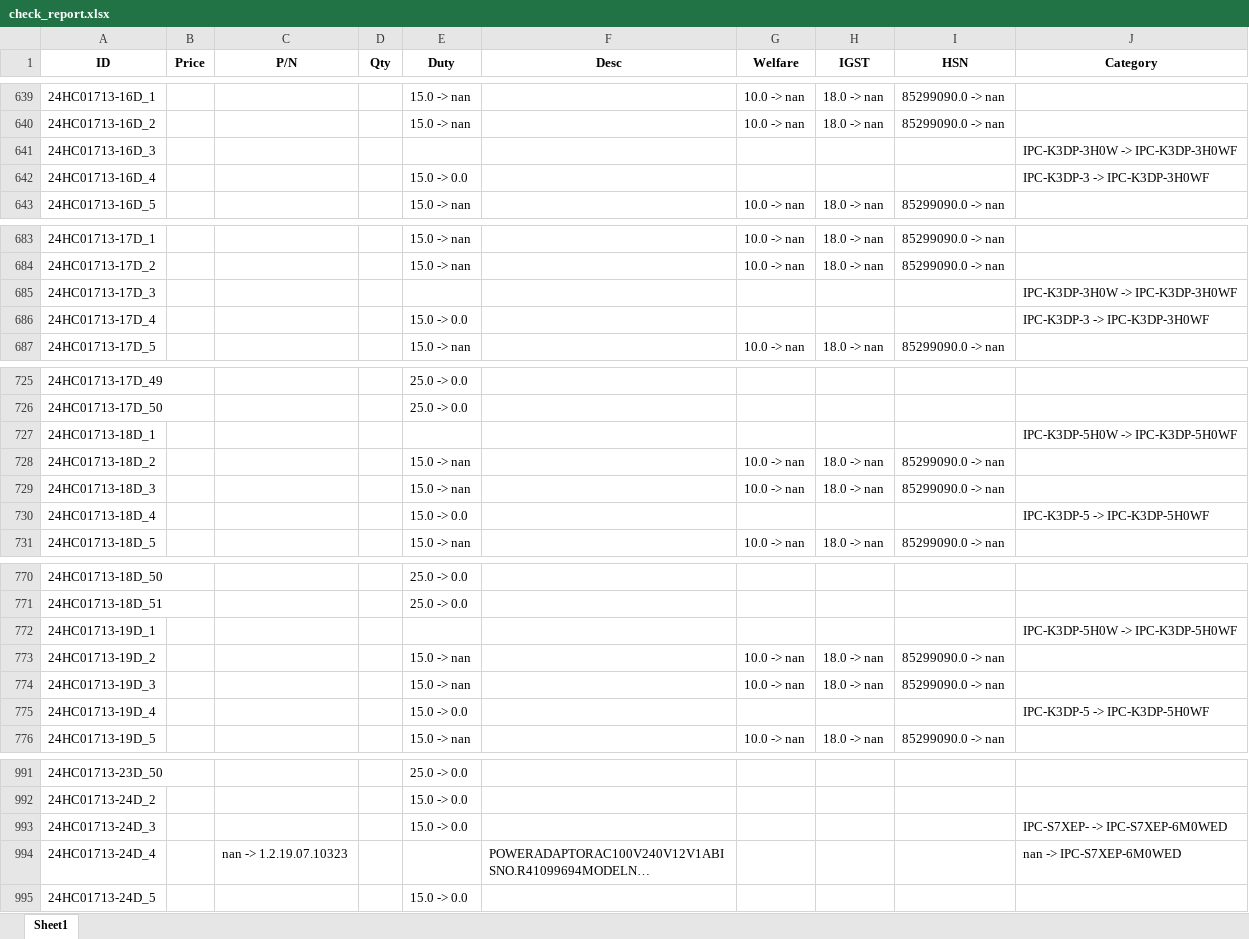
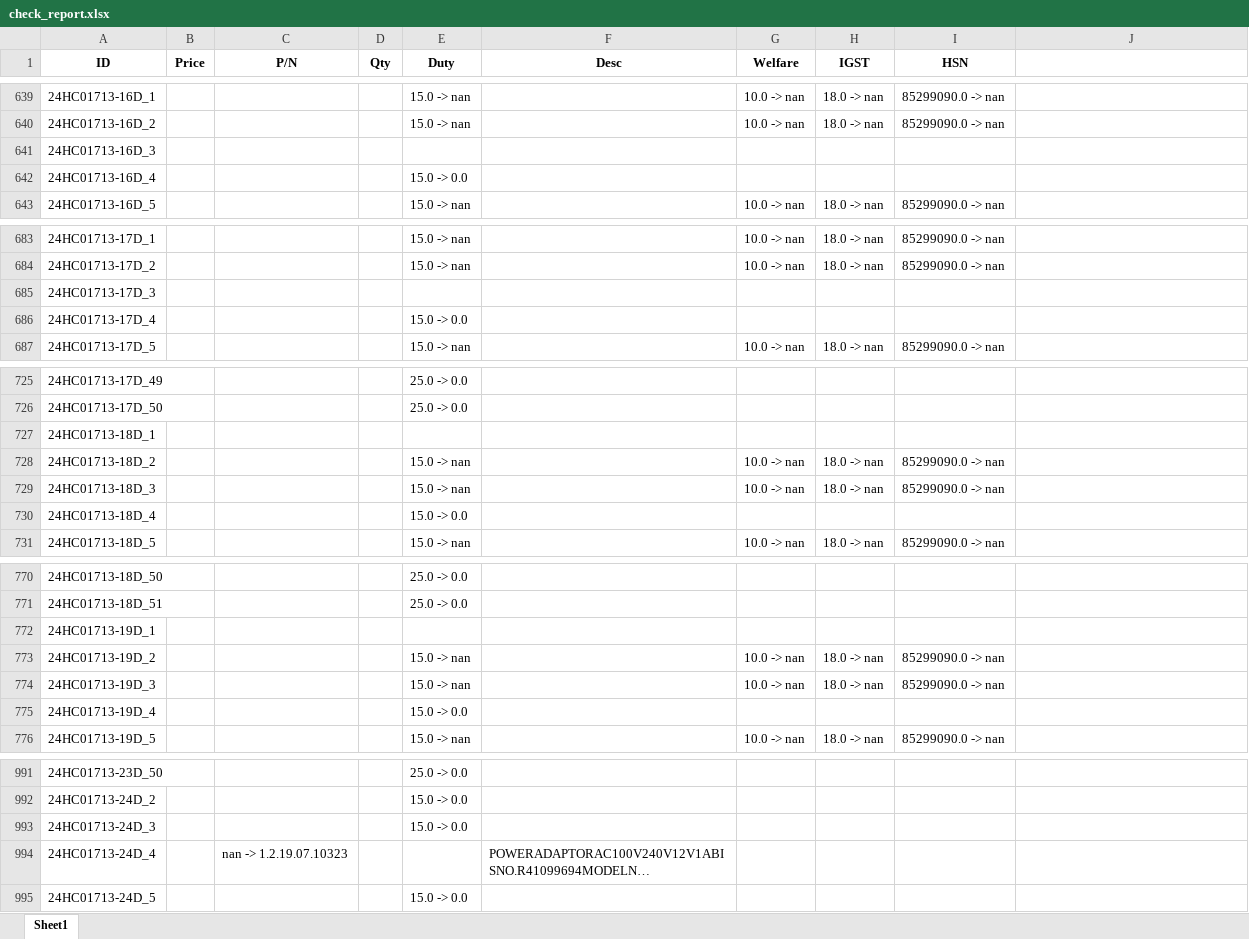
Before and after one commit to anlaganlag/checklist_invoice, an Excel workbook: check_report.xlsx, sheet Sheet1, drawn as a sheet; only a part is shown, gaps mark what is left out; long unchanged cells end in …; values as stored, in another font and other column widths than the file's, no borders; the diff covers the shown part only; the diff names each change by its address in the sheet, - before the commit and + after, or states it on an @@ line.

```diff
--- a/check_report.xlsx (sheet Sheet1)
+++ b/check_report.xlsx (sheet Sheet1)
-J1: Category
+J1: (empty)
-J641: IPC-K3DP-3H0W -> IPC-K3DP-3H0WF
+J641: (empty)
-J642: IPC-K3DP-3 -> IPC-K3DP-3H0WF
+J642: (empty)
-J685: IPC-K3DP-3H0W -> IPC-K3DP-3H0WF
+J685: (empty)
-J686: IPC-K3DP-3 -> IPC-K3DP-3H0WF
+J686: (empty)
-J727: IPC-K3DP-5H0W -> IPC-K3DP-5H0WF
+J727: (empty)
-J730: IPC-K3DP-5 -> IPC-K3DP-5H0WF
+J730: (empty)
-J772: IPC-K3DP-5H0W -> IPC-K3DP-5H0WF
+J772: (empty)
-J775: IPC-K3DP-5 -> IPC-K3DP-5H0WF
+J775: (empty)
-J993: IPC-S7XEP- -> IPC-S7XEP-6M0WED
+J993: (empty)
-J994: nan -> IPC-S7XEP-6M0WED
+J994: (empty)
```
Also changed, not shown: 57 edited cells elsewhere in this sheet, 1 other file.
